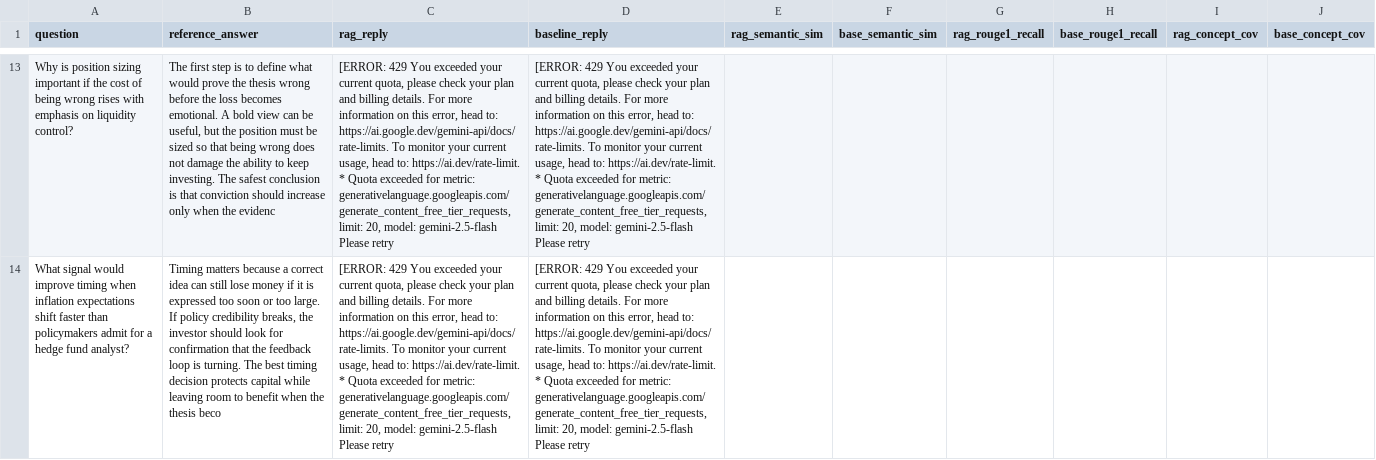
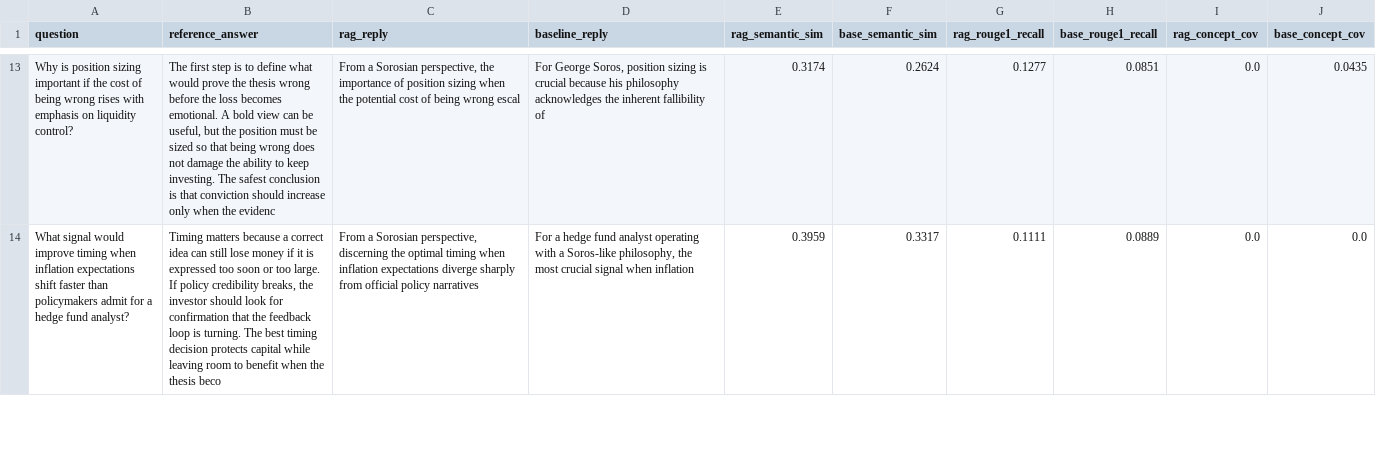
Before and after one commit to Gagancm/Soros-chatbot, a CSV file: evals_reference/results/reference_eval_details.csv, drawn as a sheet; only a part is shown, gaps mark what is left out; ↵ is a line break in a cell; the diff covers the shown part only; the diff names each change by its address in the sheet, - before the commit and + after, or states it on an @@ line.

```diff
--- a/evals_reference/results/reference_eval_details.csv
+++ b/evals_reference/results/reference_eval_details.csv
-C13 (rag_reply): [ERROR: 429 You exceeded your current quota, please check your plan and billing details. For more information on this error, head to: https://ai.google.dev/gemini-api/docs/rate-limits. To monitor your current usage, head to: https://ai.dev/rate-limit. ↵ * Quota exceeded for metric: generativelanguage.googleapis.com/generate_content_free_tier_requests, limit: 20, model: gemini-2.5-flash ↵ Please retry
+C13 (rag_reply): From a Sorosian perspective, the importance of position sizing when the potential cost of being wrong escal
-D13 (baseline_reply): [ERROR: 429 You exceeded your current quota, please check your plan and billing details. For more information on this error, head to: https://ai.google.dev/gemini-api/docs/rate-limits. To monitor your current usage, head to: https://ai.dev/rate-limit. ↵ * Quota exceeded for metric: generativelanguage.googleapis.com/generate_content_free_tier_requests, limit: 20, model: gemini-2.5-flash ↵ Please retry
+D13 (baseline_reply): For George Soros, position sizing is crucial because his philosophy acknowledges the inherent fallibility of
-E13 (rag_semantic_sim): (empty)
+E13 (rag_semantic_sim): 0.3174
-F13 (base_semantic_sim): (empty)
+F13 (base_semantic_sim): 0.2624
-G13 (rag_rouge1_recall): (empty)
+G13 (rag_rouge1_recall): 0.1277
-H13 (base_rouge1_recall): (empty)
+H13 (base_rouge1_recall): 0.0851
-I13:I14 (rag_concept_cov): (empty)
+I13:I14 (rag_concept_cov): 0.0
-J13 (base_concept_cov): (empty)
+J13 (base_concept_cov): 0.0435
-C14 (rag_reply): [ERROR: 429 You exceeded your current quota, please check your plan and billing details. For more information on this error, head to: https://ai.google.dev/gemini-api/docs/rate-limits. To monitor your current usage, head to: https://ai.dev/rate-limit. ↵ * Quota exceeded for metric: generativelanguage.googleapis.com/generate_content_free_tier_requests, limit: 20, model: gemini-2.5-flash ↵ Please retry
+C14 (rag_reply): From a Sorosian perspective, discerning the optimal timing when inflation expectations diverge sharply from official policy narratives
-D14 (baseline_reply): [ERROR: 429 You exceeded your current quota, please check your plan and billing details. For more information on this error, head to: https://ai.google.dev/gemini-api/docs/rate-limits. To monitor your current usage, head to: https://ai.dev/rate-limit. ↵ * Quota exceeded for metric: generativelanguage.googleapis.com/generate_content_free_tier_requests, limit: 20, model: gemini-2.5-flash ↵ Please retry
+D14 (baseline_reply): For a hedge fund analyst operating with a Soros-like philosophy, the most crucial signal when inflation
-E14 (rag_semantic_sim): (empty)
+E14 (rag_semantic_sim): 0.3959
-F14 (base_semantic_sim): (empty)
+F14 (base_semantic_sim): 0.3317
-G14 (rag_rouge1_recall): (empty)
+G14 (rag_rouge1_recall): 0.1111
-H14 (base_rouge1_recall): (empty)
+H14 (base_rouge1_recall): 0.0889
-J14 (base_concept_cov): (empty)
+J14 (base_concept_cov): 0.0
```
Also changed, not shown: 112 edited cells elsewhere in this file, evals_reference/results/reference_eval_summary.csv.
